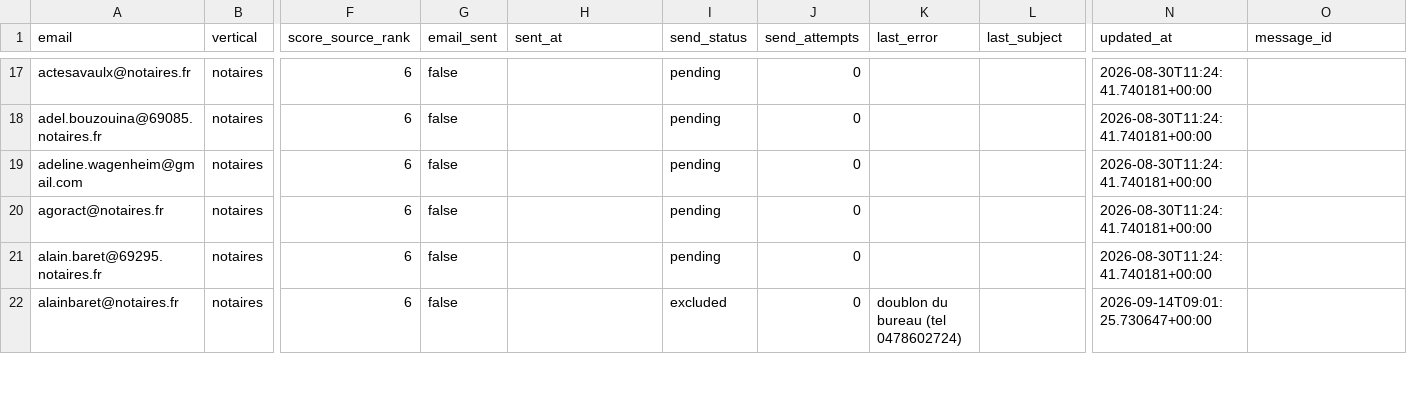
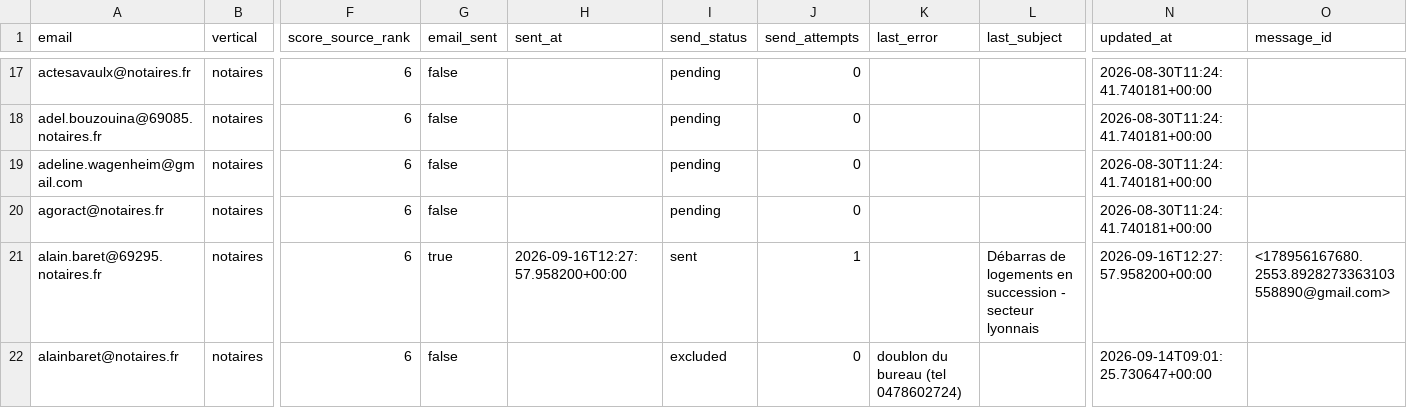
Before and after one commit to Romtaug/RAPS-Prospection, a CSV file: emailing/data/raps_contacts_master.csv, drawn as a sheet; only a part is shown, gaps mark what is left out; the diff covers the shown part only; the diff names each change by its address in the sheet, - before the commit and + after, or states it on an @@ line.

Commit message:
envoi 2026-09-16 12:32

```diff
--- a/emailing/data/raps_contacts_master.csv
+++ b/emailing/data/raps_contacts_master.csv
-G21 (email_sent): false
+G21 (email_sent): true
-H21 (sent_at): (empty)
+H21 (sent_at): 2026-09-16T12:27:57.958200+00:00
-I21 (send_status): pending
+I21 (send_status): sent
-J21 (send_attempts): 0
+J21 (send_attempts): 1
-L21 (last_subject): (empty)
+L21 (last_subject): Débarras de logements en succession - secteur lyonnais
-N21 (updated_at): 2026-08-30T11:24:41.740181+00:00
+N21 (updated_at): 2026-09-16T12:27:57.958200+00:00
-O21 (message_id): (empty)
+O21 (message_id): <178956167680.2553.8928273363103558890@gmail.com>
```
Also changed, not shown: 49 edited cells elsewhere in this file.
